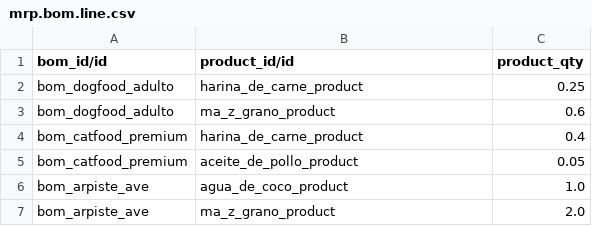
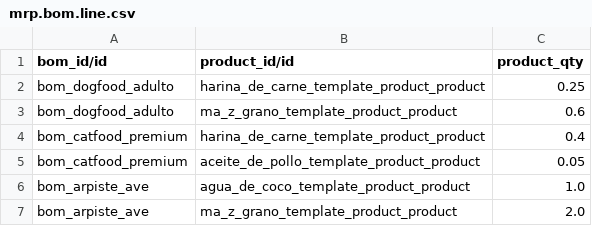
Before and after one commit to francojbe/odoo-erp, a CSV file: extra_addons/petfood_data/data/mrp.bom.line.csv, drawn as a sheet.

Commit message:
Arquitectura Odoo 19: Implementación de la convención de IDs de variante <template_id>_product_product y corrección de integridad en BOM lines

```diff
--- a/extra_addons/petfood_data/data/mrp.bom.line.csv
+++ b/extra_addons/petfood_data/data/mrp.bom.line.csv
@@ -1,7 +1,7 @@
 bom_id/id,product_id/id,product_qty
-bom_dogfood_adulto,harina_de_carne_product,0.25
-bom_dogfood_adulto,ma_z_grano_product,0.6
-bom_catfood_premium,harina_de_carne_product,0.4
-bom_catfood_premium,aceite_de_pollo_product,0.05
-bom_arpiste_ave,agua_de_coco_product,1.0
-bom_arpiste_ave,ma_z_grano_product,2.0
+bom_dogfood_adulto,harina_de_carne_template_product_product,0.25
+bom_dogfood_adulto,ma_z_grano_template_product_product,0.6
+bom_catfood_premium,harina_de_carne_template_product_product,0.4
+bom_catfood_premium,aceite_de_pollo_template_product_product,0.05
+bom_arpiste_ave,agua_de_coco_template_product_product,1.0
+bom_arpiste_ave,ma_z_grano_template_product_product,2.0
```
Also changed, not shown: 2 other files.
